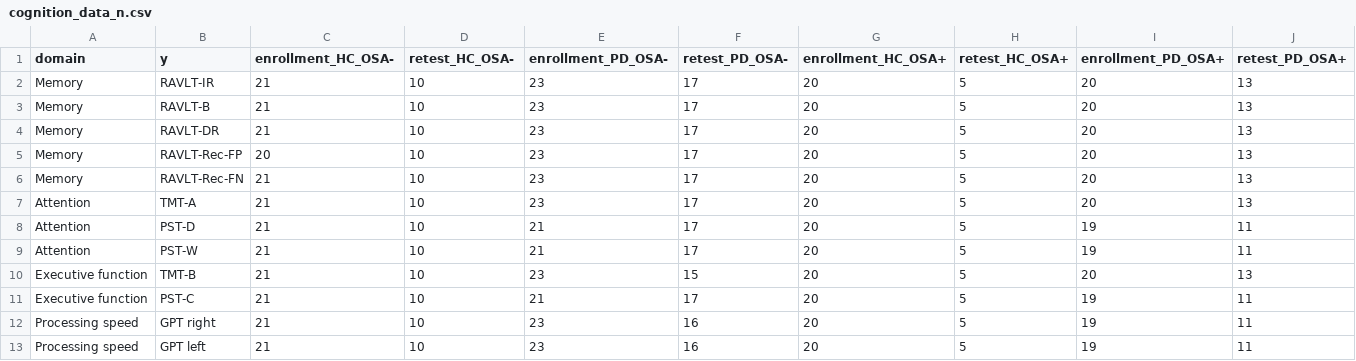
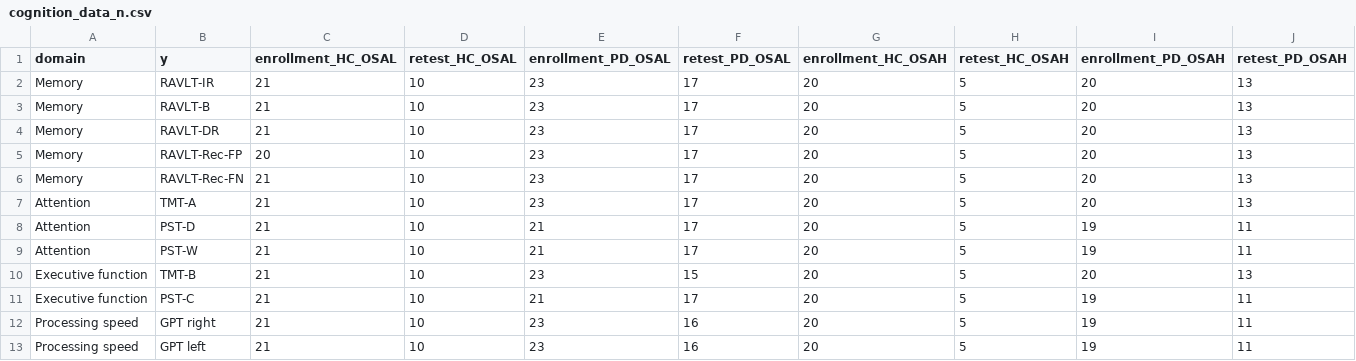
Before and after one commit to josefmana/HippOsa, a CSV file: tables/cognition_data_n.csv, drawn as a sheet.

```diff
--- a/tables/cognition_data_n.csv
+++ b/tables/cognition_data_n.csv
@@ -1,2 +1,2 @@
-domain,y,enrollment_HC_OSA-,retest_HC_OSA-,enrollment_PD_OSA-,retest_PD_OSA-,enrollment_HC_OSA+,retest_HC_OSA+,enrollment_PD_OSA+,retest_PD_OSA+
+domain,y,enrollment_HC_OSAL,retest_HC_OSAL,enrollment_PD_OSAL,retest_PD_OSAL,enrollment_HC_OSAH,retest_HC_OSAH,enrollment_PD_OSAH,retest_PD_OSAH
 Memory,RAVLT-IR,21,10,23,17,20,5,20,13
```
Also changed, not shown: 9 other files.
